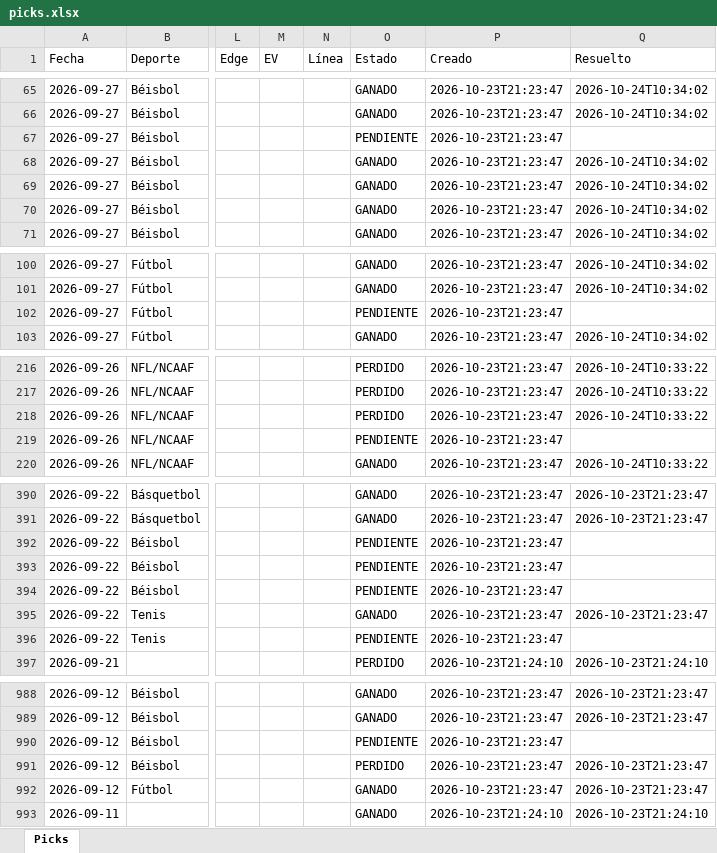
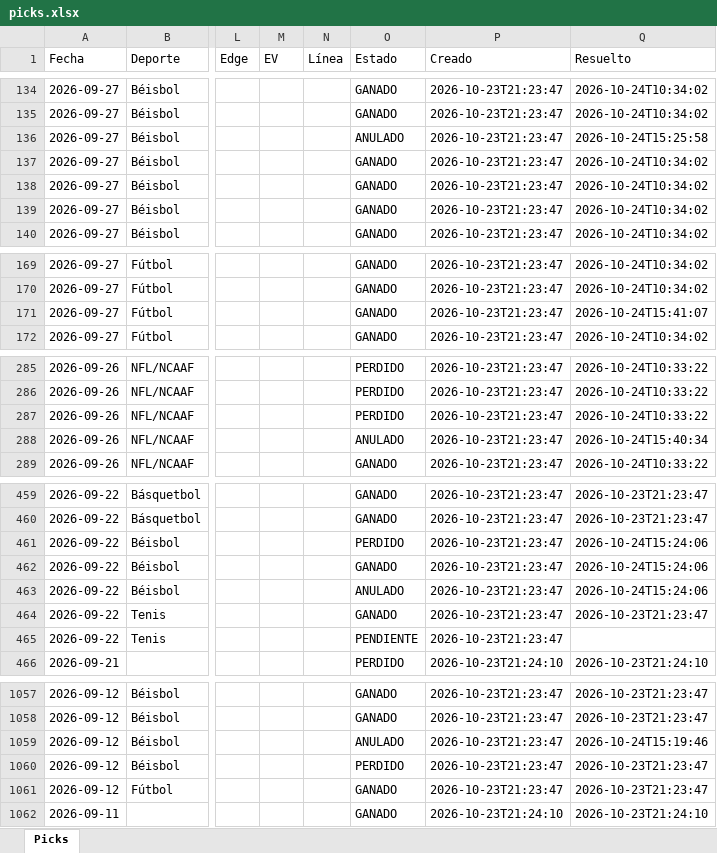
Before and after one commit to Adlax08/kronos-picks-web, an Excel workbook: data/picks.xlsx, sheet Picks, drawn as a sheet; only a part is shown, gaps mark what is left out; values as stored, in another font and other column widths than the file's, no cell formats; addresses are those after the commit; the diff covers the shown part only; the diff names each change by its address in the sheet, - before the commit and + after, or states it on an @@ line.

Commit message:
Picks 2026-10-25 22:40

```diff
--- a/data/picks.xlsx (sheet Picks)
+++ b/data/picks.xlsx (sheet Picks)
-O136 (Estado): PENDIENTE
+O136 (Estado): ANULADO
-Q136 (Resuelto): (empty)
+Q136 (Resuelto): 2026-10-24T15:25:58
-O171 (Estado): PENDIENTE
+O171 (Estado): GANADO
-Q171 (Resuelto): (empty)
+Q171 (Resuelto): 2026-10-24T15:41:07
-O288 (Estado): PENDIENTE
+O288 (Estado): ANULADO
-Q288 (Resuelto): (empty)
+Q288 (Resuelto): 2026-10-24T15:40:34
-O461 (Estado): PENDIENTE
+O461 (Estado): PERDIDO
-Q461:Q463 (Resuelto): (empty)
+Q461:Q463 (Resuelto): 2026-10-24T15:24:06
-O462 (Estado): PENDIENTE
+O462 (Estado): GANADO
-O463 (Estado): PENDIENTE
+O463 (Estado): ANULADO
-O1059 (Estado): PENDIENTE
+O1059 (Estado): ANULADO
-Q1059 (Resuelto): (empty)
+Q1059 (Resuelto): 2026-10-24T15:19:46
```
Also changed, not shown: 76 added rows, 7 removed rows and 61 edited cells elsewhere in this sheet, cell formats, 7 other files.
